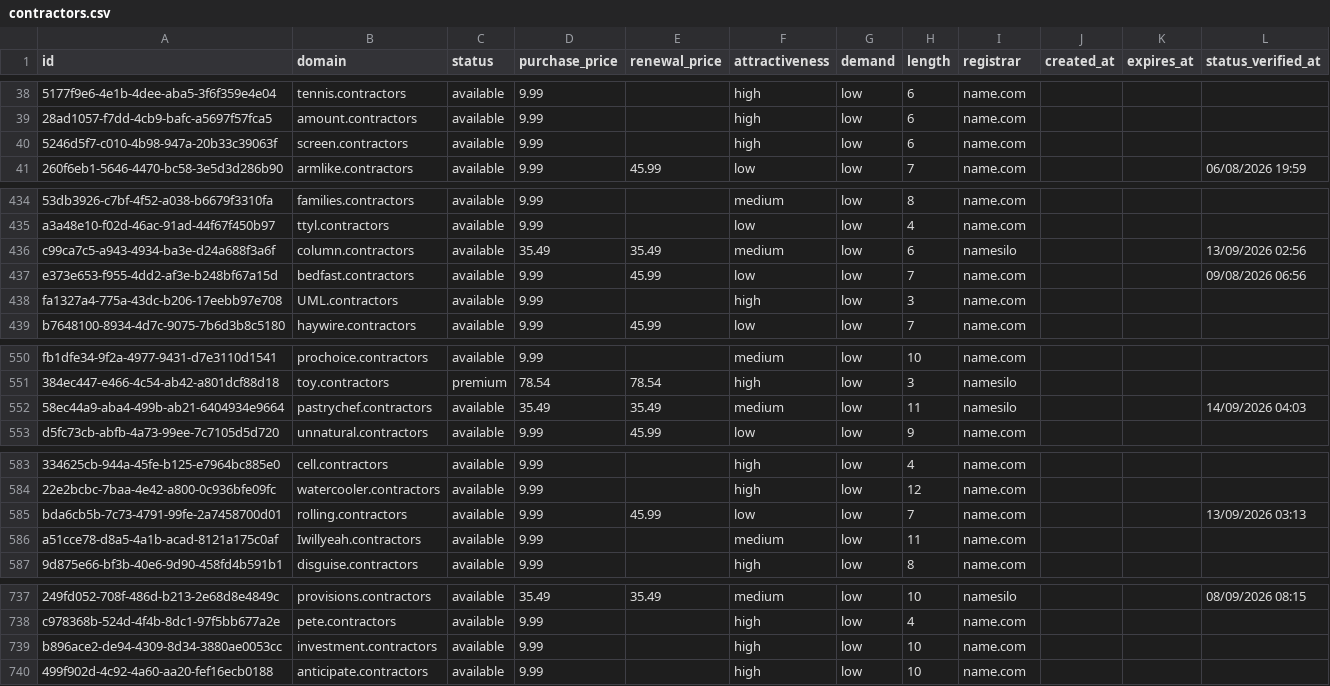
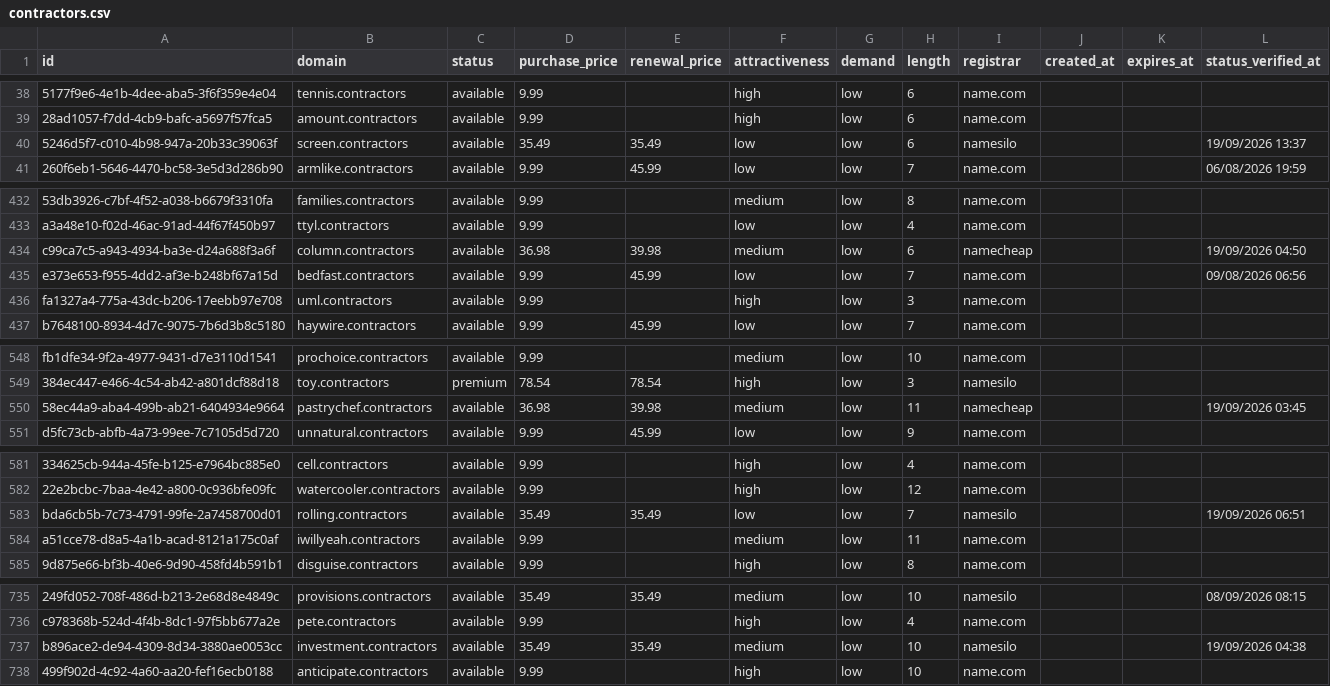
Before and after one commit to UniqueDomains/contractors-oneword-domains, a CSV file: contractors.csv, drawn as a sheet; only a part is shown, gaps mark what is left out; addresses are those after the commit; the diff covers the shown part only; the diff names each change by its address in the sheet, - before the commit and + after, or states it on an @@ line.

Commit message:
Domains update

```diff
--- a/contractors.csv
+++ b/contractors.csv
-D40 (purchase_price): 9.99
+D40 (purchase_price): 35.49
-E40 (renewal_price): (empty)
+E40 (renewal_price): 35.49
-F40 (attractiveness): high
+F40 (attractiveness): low
-I40 (registrar): name.com
+I40 (registrar): namesilo
-L40 (status_verified_at): (empty)
+L40 (status_verified_at): 19/09/2026 13:37
-D434 (purchase_price): 35.49
+D434 (purchase_price): 36.98
-E434 (renewal_price): 35.49
+E434 (renewal_price): 39.98
-I434 (registrar): namesilo
+I434 (registrar): namecheap
-L434 (status_verified_at): 13/09/2026 02:56
+L434 (status_verified_at): 19/09/2026 04:50
-B436 (domain): UML.contractors
+B436 (domain): uml.contractors
-D550 (purchase_price): 35.49
+D550 (purchase_price): 36.98
-E550 (renewal_price): 35.49
+E550 (renewal_price): 39.98
-I550 (registrar): namesilo
+I550 (registrar): namecheap
-L550 (status_verified_at): 14/09/2026 04:03
+L550 (status_verified_at): 19/09/2026 03:45
-D583 (purchase_price): 9.99
+D583 (purchase_price): 35.49
-E583 (renewal_price): 45.99
+E583 (renewal_price): 35.49
-I583 (registrar): name.com
+I583 (registrar): namesilo
-L583 (status_verified_at): 13/09/2026 03:13
+L583 (status_verified_at): 19/09/2026 06:51
-B584 (domain): Iwillyeah.contractors
+B584 (domain): iwillyeah.contractors
-D737 (purchase_price): 9.99
+D737 (purchase_price): 35.49
-E737 (renewal_price): (empty)
+E737 (renewal_price): 35.49
-F737 (attractiveness): high
+F737 (attractiveness): medium
-I737 (registrar): name.com
+I737 (registrar): namesilo
-L737 (status_verified_at): (empty)
+L737 (status_verified_at): 19/09/2026 04:38
```
Also changed, not shown: 2 added rows, 2 removed rows and 62 edited cells elsewhere in this file, 4 other files.
